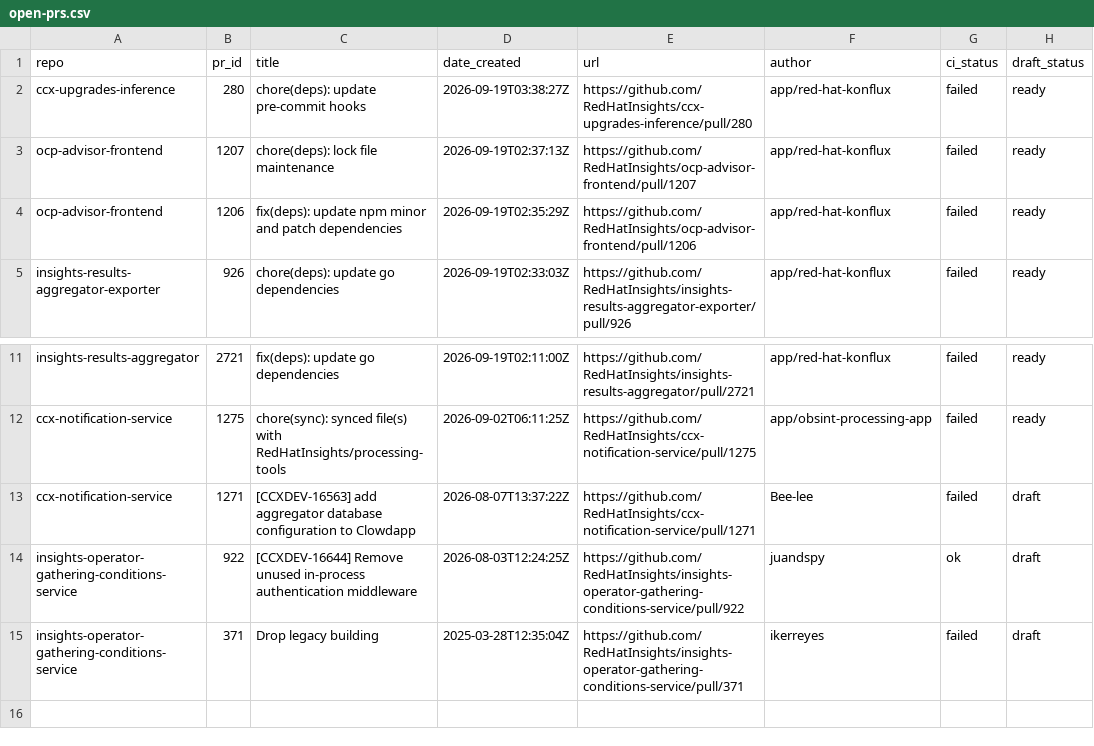
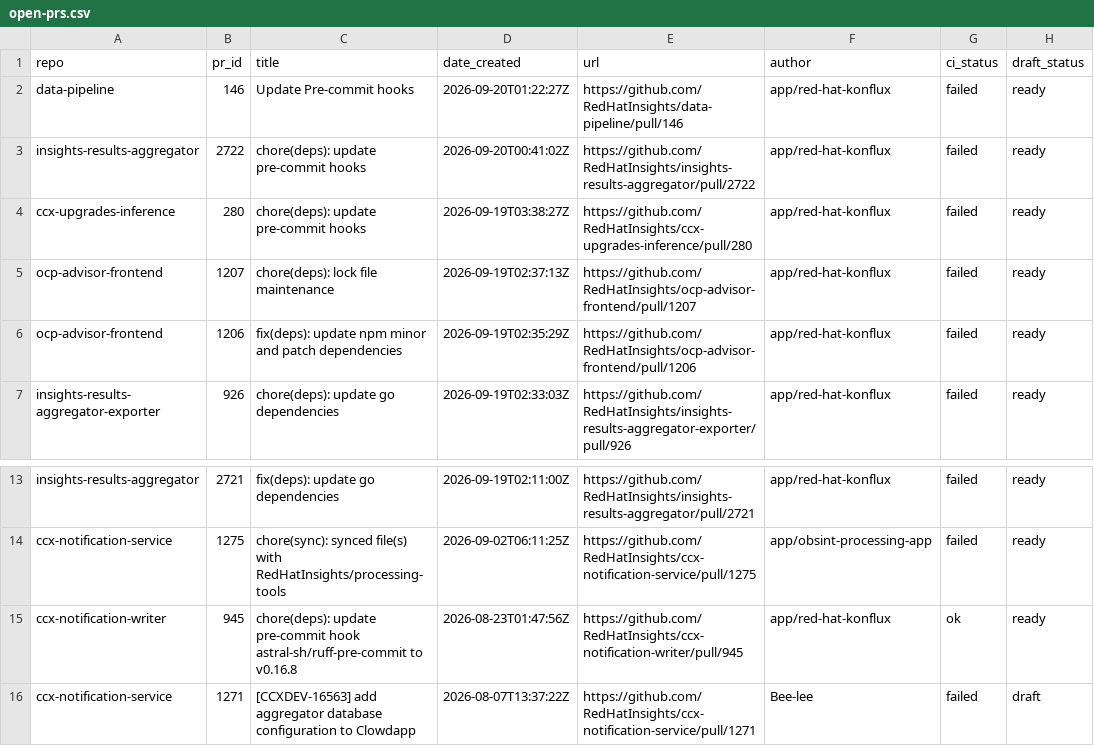
Before and after one commit to RedHatInsights/processing-tools, a CSV file: open_mr_pr/github/open-prs.csv, drawn as a sheet; only a part is shown, gaps mark what is left out; the shorter side is filled out with more unchanged rows; the diff names each change by its address in the sheet, - before the commit and + after, or states it on an @@ line.

```diff
--- a/open_mr_pr/github/open-prs.csv
+++ b/open_mr_pr/github/open-prs.csv
+row 2: data-pipeline | 146 | Update Pre-commit hooks | 2026-09-20T01:22:27Z | https://github.com/RedHatInsights/data-pipeline/pull/146 | app/red-hat-konflux | failed | ready
+row 3: insights-results-aggregator | 2722 | chore(deps): update pre-commit hooks | 2026-09-20T00:41:02Z | https://github.com/RedHatInsights/insights-results-aggregator/pull/2722 | app/red-hat-konflux | failed | ready
+row 15: ccx-notification-writer | 945 | chore(deps): update pre-commit hook astral-sh/ruff-pre-commit to v0.16.8 | 2026-08-23T01:47:56Z | https://github.com/RedHatInsights/ccx-notification-writer/pull/945 | app/red-hat-konflux | ok | ready
```
Also changed, not shown: 3 other files.
